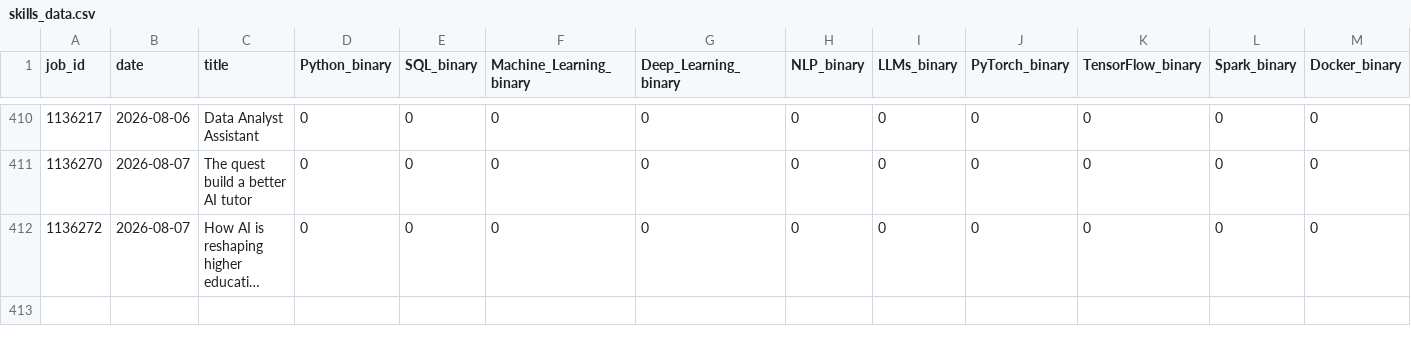
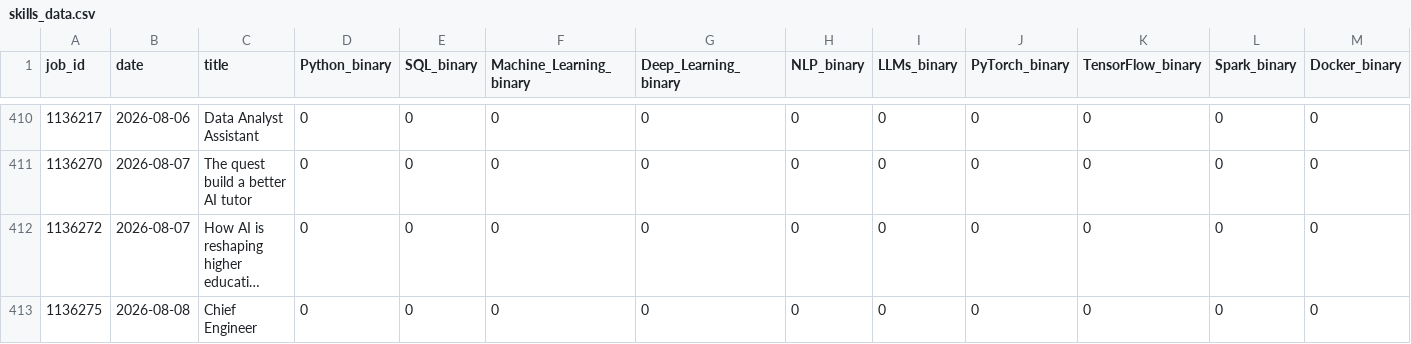
Before and after one commit to bence-szabo-git/Skill-Tracker-Data-Science, a CSV file: skills_data.csv, drawn as a sheet; only a part is shown, gaps mark what is left out; long unchanged cells end in …; rows hold the shown columns only; the diff names each change by its address in the sheet, - before the commit and + after, or states it on an @@ line.

```diff
--- a/skills_data.csv
+++ b/skills_data.csv
+row 413: 1136275 | 2026-08-08 | Chief Engineer | 0 | 0 | 0 | 0 | 0 | 0 | 0 | 0 | 0 | 0
```
Also changed, not shown: 1 other file.
